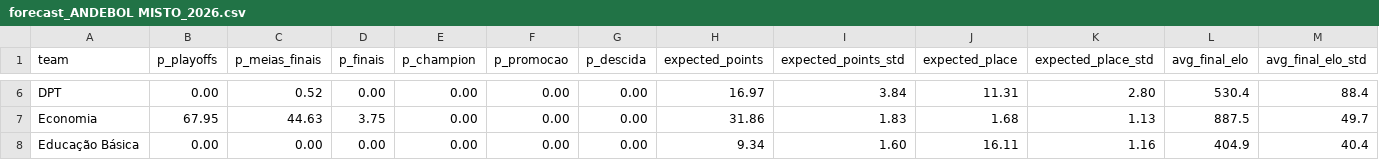
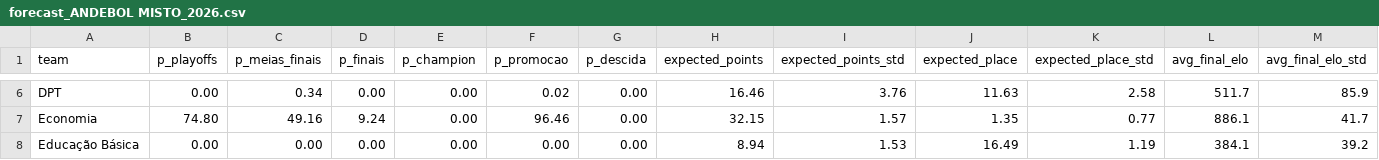
Before and after one commit to SlicF/mmr_ta-aua, a CSV file: previsoes/forecast_ANDEBOL MISTO_2026.csv, drawn as a sheet; only a part is shown, gaps mark what is left out; the diff covers the shown part only; the diff names each change by its address in the sheet, - before the commit and + after, or states it on an @@ line.

```diff
--- a/previsoes/forecast_ANDEBOL MISTO_2026.csv
+++ b/previsoes/forecast_ANDEBOL MISTO_2026.csv
-C6 (p_meias_finais): 0.52
+C6 (p_meias_finais): 0.34
-F6 (p_promocao): 0.00
+F6 (p_promocao): 0.02
-H6 (expected_points): 16.97
+H6 (expected_points): 16.46
-I6 (expected_points_std): 3.84
+I6 (expected_points_std): 3.76
-J6 (expected_place): 11.31
+J6 (expected_place): 11.63
-K6 (expected_place_std): 2.80
+K6 (expected_place_std): 2.58
-L6 (avg_final_elo): 530.4
+L6 (avg_final_elo): 511.7
-M6 (avg_final_elo_std): 88.4
+M6 (avg_final_elo_std): 85.9
-B7 (p_playoffs): 67.95
+B7 (p_playoffs): 74.80
-C7 (p_meias_finais): 44.63
+C7 (p_meias_finais): 49.16
-D7 (p_finais): 3.75
+D7 (p_finais): 9.24
-F7 (p_promocao): 0.00
+F7 (p_promocao): 96.46
-H7 (expected_points): 31.86
+H7 (expected_points): 32.15
-I7 (expected_points_std): 1.83
+I7 (expected_points_std): 1.57
-J7 (expected_place): 1.68
+J7 (expected_place): 1.35
-K7 (expected_place_std): 1.13
+K7 (expected_place_std): 0.77
-L7 (avg_final_elo): 887.5
+L7 (avg_final_elo): 886.1
-M7 (avg_final_elo_std): 49.7
+M7 (avg_final_elo_std): 41.7
-H8 (expected_points): 9.34
+H8 (expected_points): 8.94
-I8 (expected_points_std): 1.60
+I8 (expected_points_std): 1.53
-J8 (expected_place): 16.11
+J8 (expected_place): 16.49
-K8 (expected_place_std): 1.16
+K8 (expected_place_std): 1.19
-L8 (avg_final_elo): 404.9
+L8 (avg_final_elo): 384.1
-M8 (avg_final_elo_std): 40.4
+M8 (avg_final_elo_std): 39.2
```
Also changed, not shown: 152 edited cells elsewhere in this file, previsoes/forecast_BASQUETEBOL MASCULINO_2026.csv, previsoes/previsoes_ANDEBOL MISTO_2026.csv, 4 other files.
